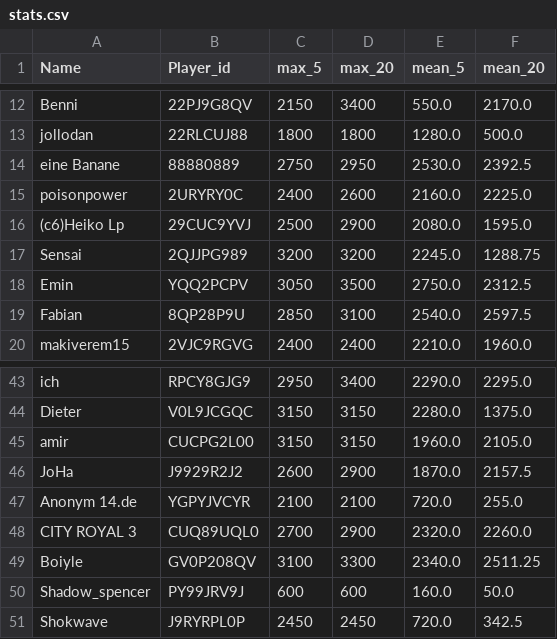
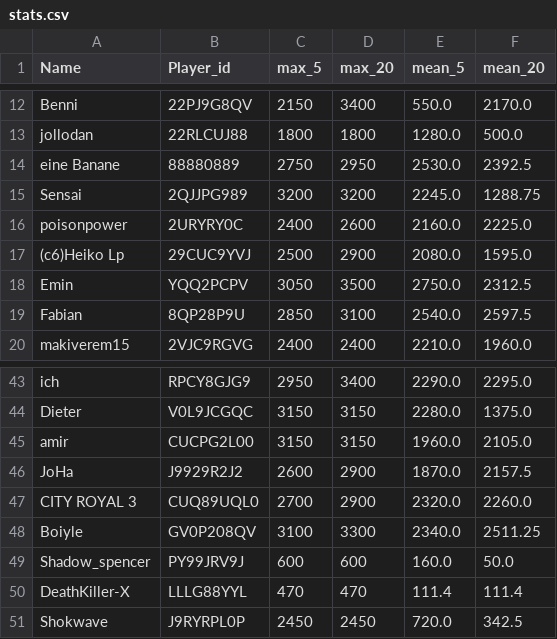
Before and after one commit to FabianL1908/ClashRoyalePerformance, a CSV file: stats.csv, drawn as a sheet; only a part is shown, gaps mark what is left out.

```diff
--- a/stats.csv
+++ b/stats.csv
@@ -14,5 +14,5 @@ jollodan,22RLCUJ88,1800,1800,1280.0,500.0
 eine Banane,88880889,2750,2950,2530.0,2392.5
+Sensai,2QJJPG989,3200,3200,2245.0,1288.75
 poisonpower,2URYRY0C,2400,2600,2160.0,2225.0
 (c6)Heiko Lp,29CUC9YVJ,2500,2900,2080.0,1595.0
-Sensai,2QJJPG989,3200,3200,2245.0,1288.75
 Emin,YQQ2PCPV,3050,3500,2750.0,2312.5
@@ -46,3 +46,2 @@ amir,CUCPG2L00,3150,3150,1960.0,2105.0
 JoHa,J9929R2J2,2600,2900,1870.0,2157.5
-Anonym 14.de,YGPYJVCYR,2100,2100,720.0,255.0
 CITY ROYAL 3,CUQ89UQL0,2700,2900,2320.0,2260.0
@@ -50,2 +49,3 @@ Boiyle,GV0P208QV,3100,3300,2340.0,2511.25
 Shadow_spencer,PY99JRV9J,600,600,160.0,50.0
+DeathKiller-X,LLLG88YYL,470,470,111.4,111.4
 Shokwave,J9RYRPL0P,2450,2450,720.0,342.5
```
